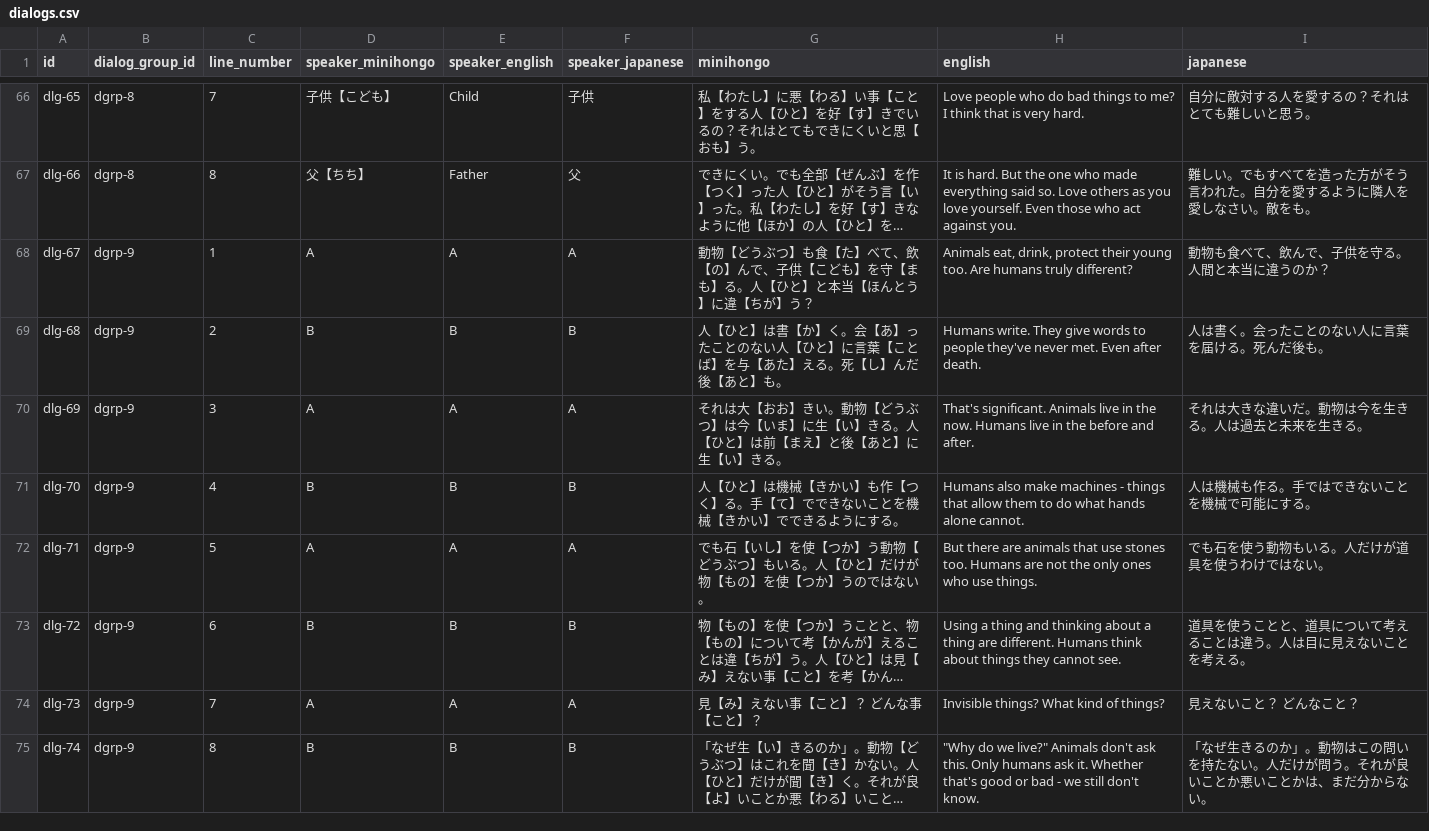
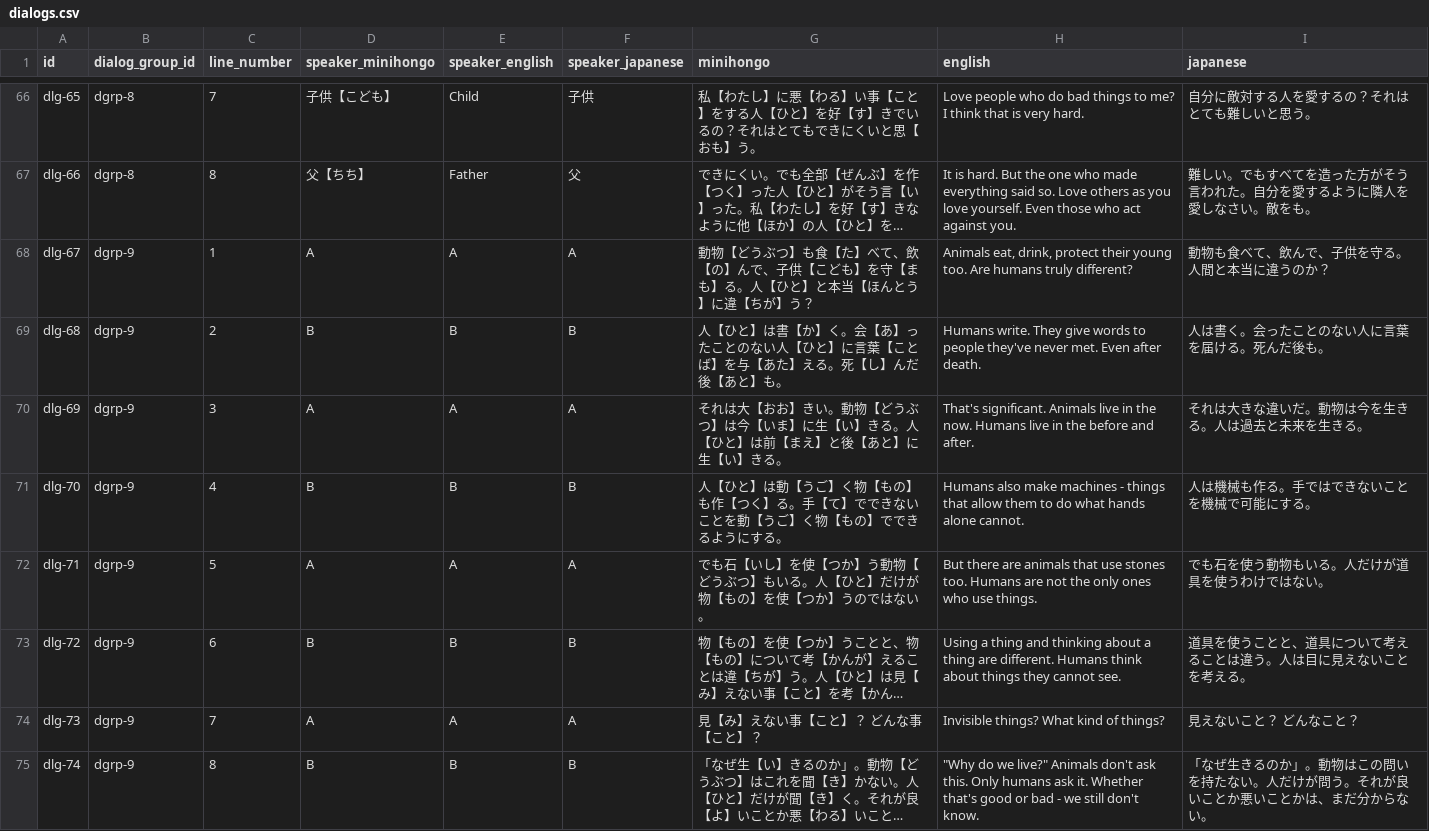
Before and after one commit to KakkoiDev/minihongo, a CSV file: data/dialogs.csv, drawn as a sheet; only a part is shown, gaps mark what is left out; long unchanged cells end in …; the diff covers the shown part only.

```diff
--- a/data/dialogs.csv
+++ b/data/dialogs.csv
@@ -70,3 +70,3 @@ dlg-68,dgrp-9,2,B,B,B,人【ひと】は書【か】く。会【あ】ったこ
 dlg-69,dgrp-9,3,A,A,A,それは大【おお】きい。動物【どうぶつ】は今【いま】に生【い】きる。人【ひと】は前【まえ】と後【あと】に生【い】きる。,That's significant. Animals live in the now. Humans live in the before and after.,それは大きな違いだ。動物は今を生きる。人は過去と未来を生きる。
-dlg-70,dgrp-9,4,B,B,B,人【ひと】は機械【きかい】も作【つく】る。手【て】でできないことを機械【きかい】でできるようにする。,Humans also make machines - things that allow them to do what hands alone cannot.,人は機械も作る。手ではできないことを機械で可能にする。
+dlg-70,dgrp-9,4,B,B,B,人【ひと】は動【うご】く物【もの】も作【つく】る。手【て】でできないことを動【うご】く物【もの】でできるようにする。,Humans also make machines - things that allow them to do what hands alone cannot.,人は機械も作る。手ではできないことを機械で可能にする。
 dlg-71,dgrp-9,5,A,A,A,でも石【いし】を使【つか】う動物【どうぶつ】もいる。人【ひと】だけが物【もの】を使【つか】うのではない。,But there are animals that use stones too. Humans are not the only ones who use things.,でも石を使う動物もいる。人だけが道具を使うわけではない。
```
Also changed, not shown: 10 edited cells elsewhere in this file, data/haiku.csv, data/stories.csv, 2 other files.
